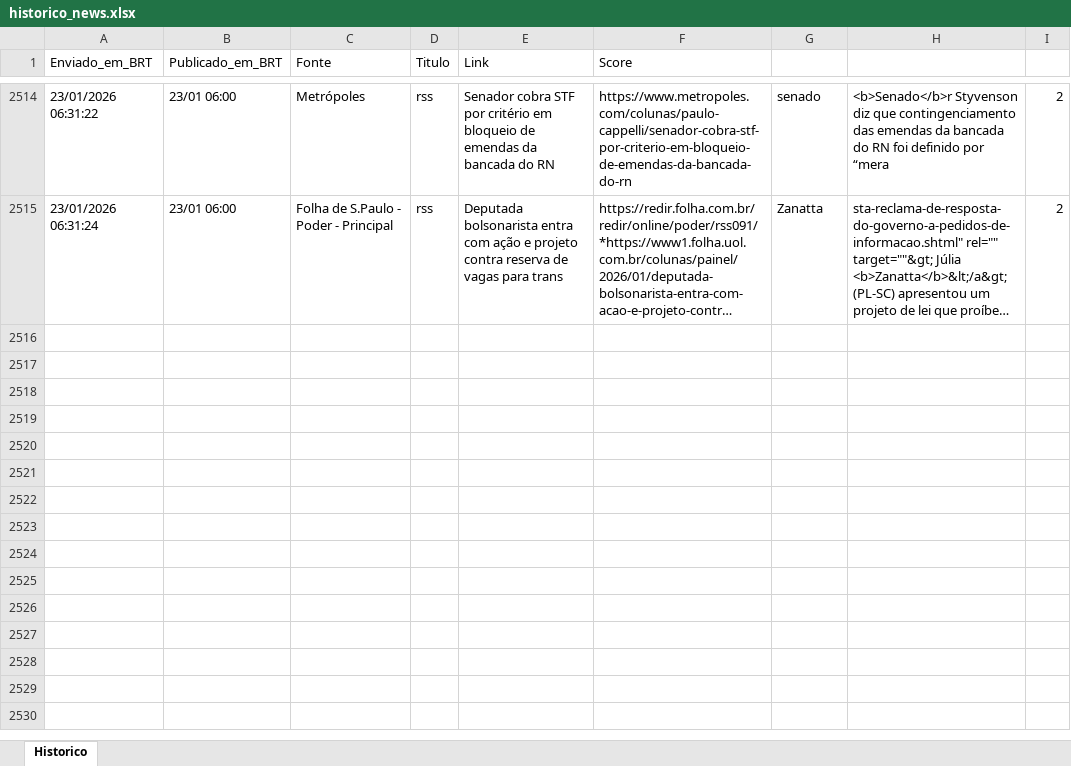
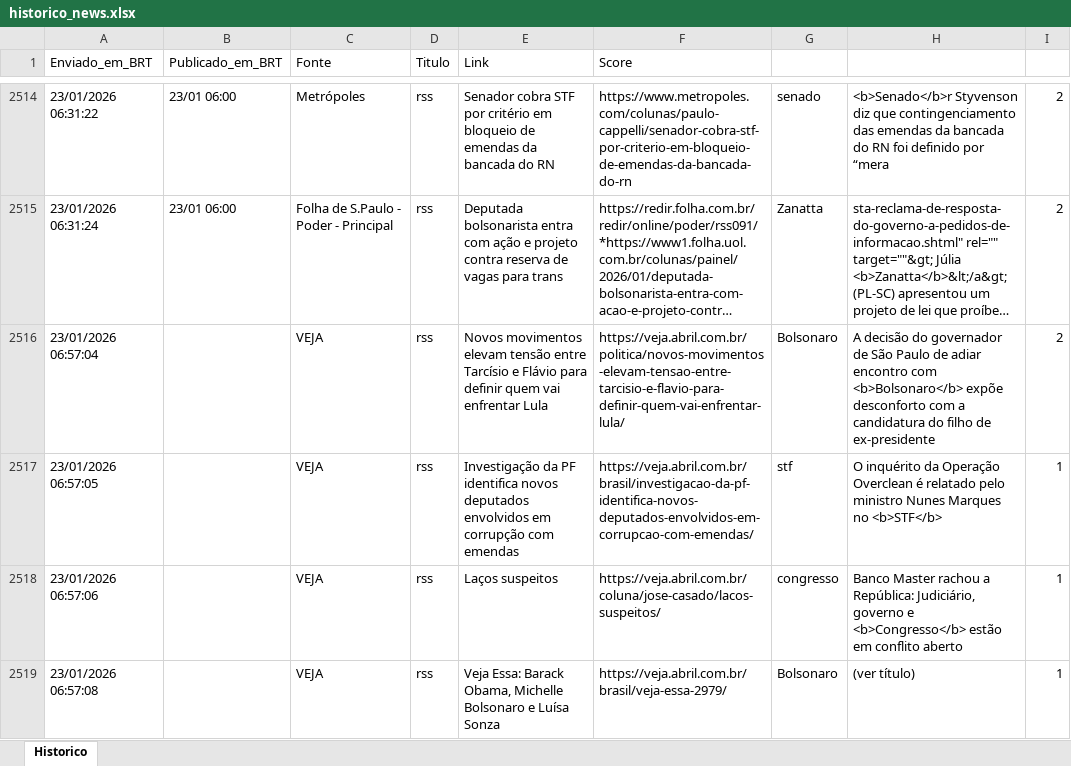
Before and after one commit to LucasPin45/ZanattaNews, an Excel workbook: historico_news.xlsx, sheet Historico, drawn as a sheet; only a part is shown, gaps mark what is left out; long unchanged cells end in …; values as stored, in another font and other column widths than the file's, no borders; the diff names each change by its address in the sheet, - before the commit and + after, or states it on an @@ line.

```diff
--- a/historico_news.xlsx (sheet Historico)
+++ b/historico_news.xlsx (sheet Historico)
+row 2516: 23/01/2026 06:57:04 |  | VEJA | rss | Novos movimentos elevam tensão entre Tarcísio e Flávio para definir quem vai enfrentar Lula | https://veja.abril.com.br/politica/novos-movimentos-elevam-tensao-entre-tarcisio-e-flavio-para-definir-quem-vai-enfrentar-lula/ | Bolsonaro | A decisão do governador de São Paulo de adiar encontro com <b>Bolsonaro</b> expõe desconforto com a candidatura do filho de ex-presidente | 2
+row 2517: 23/01/2026 06:57:05 |  | VEJA | rss | Investigação da PF identifica novos deputados envolvidos em corrupção com emendas | https://veja.abril.com.br/brasil/investigacao-da-pf-identifica-novos-deputados-envolvidos-em-corrupcao-com-emendas/ | stf | O inquérito da Operação Overclean é relatado pelo ministro Nunes Marques no <b>STF</b> | 1
+row 2518: 23/01/2026 06:57:06 |  | VEJA | rss | Laços suspeitos | https://veja.abril.com.br/coluna/jose-casado/lacos-suspeitos/ | congresso | Banco Master rachou a República: Judiciário, governo e <b>Congresso</b> estão em conflito aberto | 1
+row 2519: 23/01/2026 06:57:08 |  | VEJA | rss | Veja Essa: Barack Obama, Michelle Bolsonaro e Luísa Sonza | https://veja.abril.com.br/brasil/veja-essa-2979/ | Bolsonaro | (ver título) | 1
```
Also changed, not shown: 1 other file.
